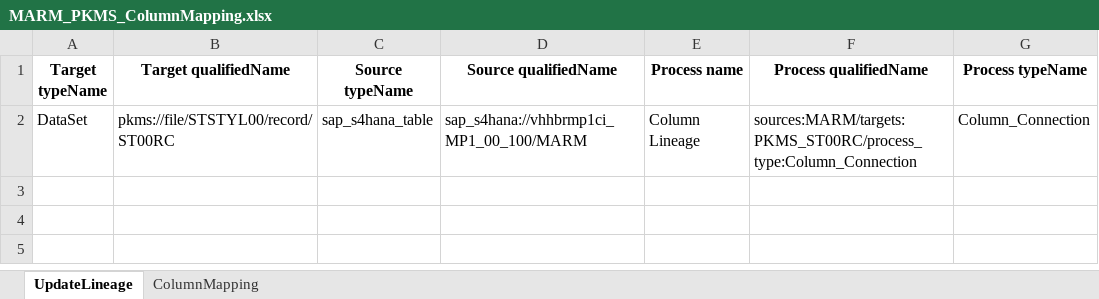
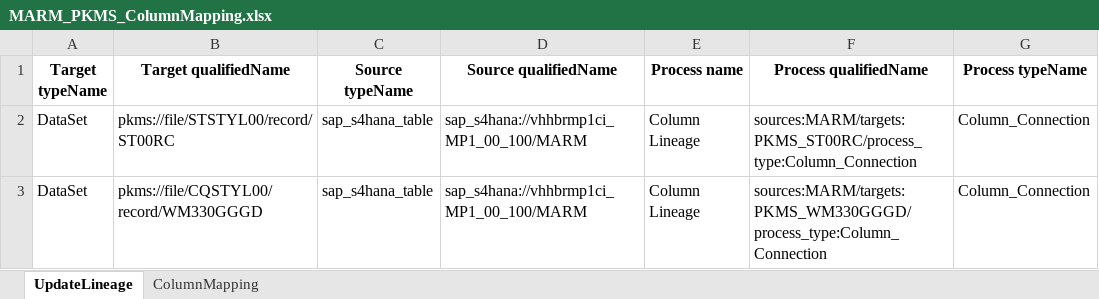
Before and after one commit to Bhavna-Gawhade/Purview_01, an Excel workbook: scripts/modules/lineage/ColumnMapping/MARM_PKMS_ColumnMapping.xlsx, sheet UpdateLineage, drawn as a sheet; values as stored, in another font and other column widths than the file's, no borders; the diff names each change by its address in the sheet, - before the commit and + after, or states it on an @@ line.

```diff
--- a/scripts/modules/lineage/ColumnMapping/MARM_PKMS_ColumnMapping.xlsx (sheet UpdateLineage)
+++ b/scripts/modules/lineage/ColumnMapping/MARM_PKMS_ColumnMapping.xlsx (sheet UpdateLineage)
+row 3: DataSet | pkms://file/CQSTYL00/record/WM330GGGD | sap_s4hana_table | sap_s4hana://vhhbrmp1ci_MP1_00_100/MARM | Column Lineage | sources:MARM/targets:PKMS_WM330GGGD/process_type:Column_Connection | Column_Connection
```
Also changed, not shown: sheet ColumnMapping, 11 other files.
